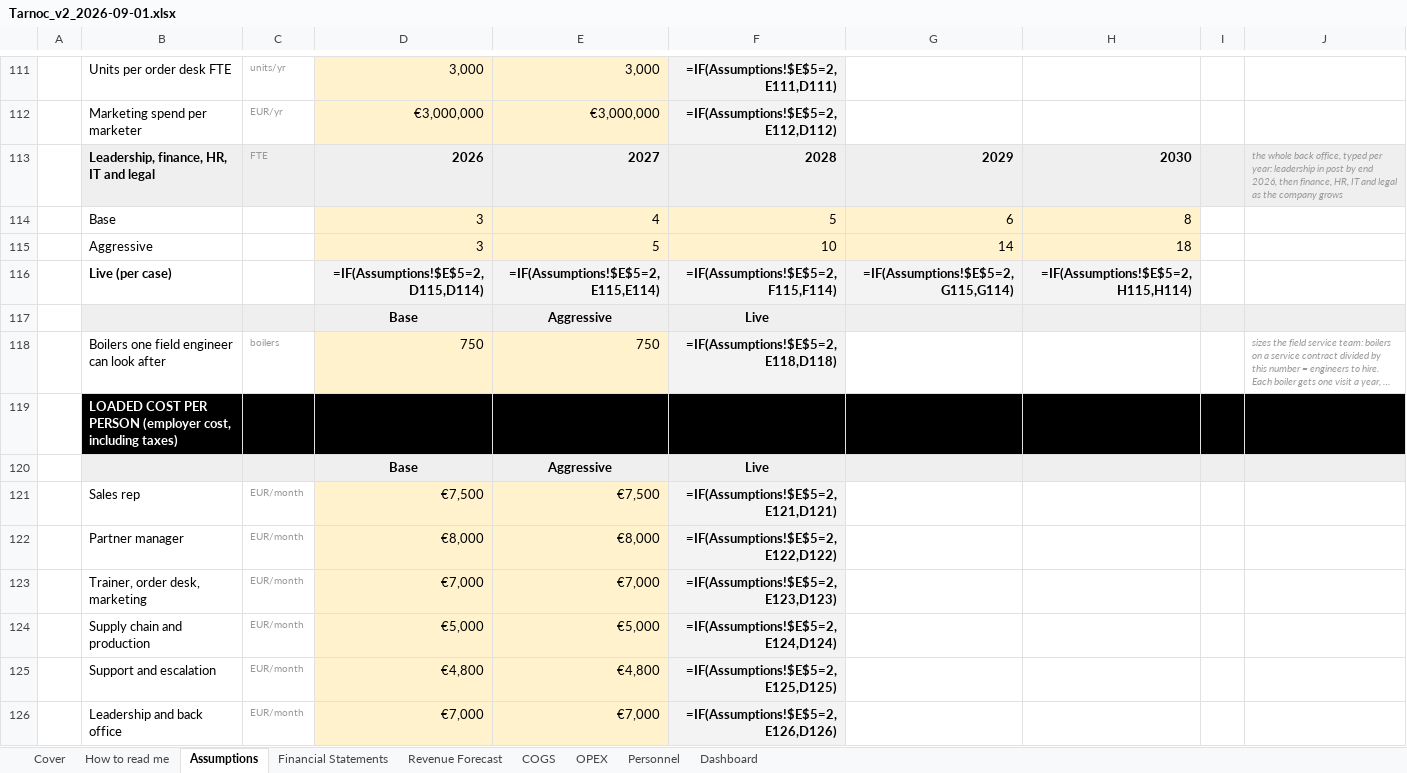
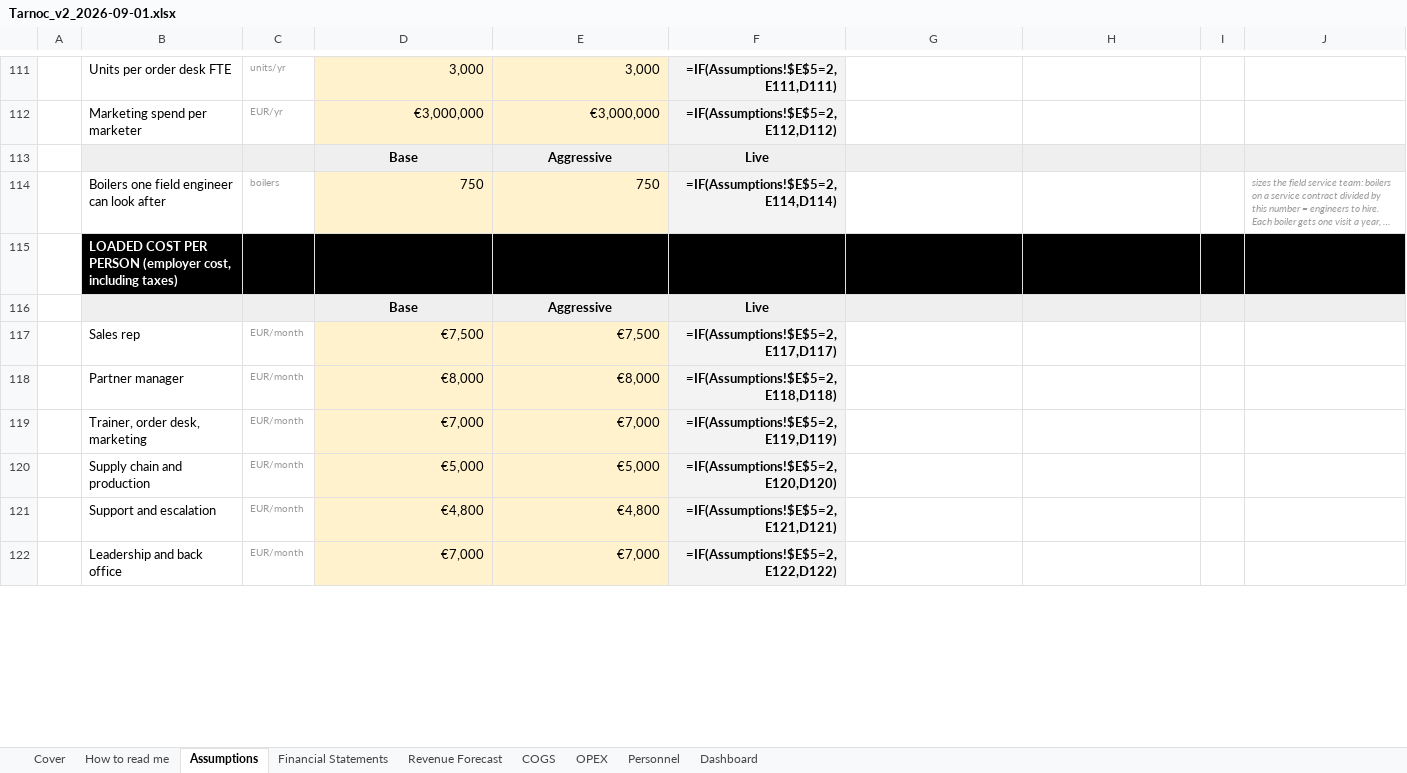
Before and after one commit to SMDevolute/financial-models, an Excel workbook: models/Tarnoc_v2_2026-09-01.xlsx, sheet Assumptions, drawn as a sheet; only a part is shown, gaps mark what is left out; long unchanged cells end in …; values as stored, in another font and other column widths than the file's, no borders; formulas without a stored value are shown as written; removed rows and columns are numbered as before the commit, all else as after; the diff covers the shown part only; the diff names each change by its address in the sheet, - before the commit and + after, or states it on an @@ line.

```diff
--- a/models/Tarnoc_v2_2026-09-01.xlsx (sheet Assumptions)
+++ b/models/Tarnoc_v2_2026-09-01.xlsx (sheet Assumptions)
-row 113:  | Leadership, finance, HR, IT and legal | FTE | 2026 | 2027 | 2028 | 2029 | 2030 |  | the whole back office, typed per year: leadership in post by end 2026, then finance, HR, IT and legal as the company grows
-row 114:  | Base |  | 3 | 4 | 5 | 6 | 8
-row 115:  | Aggressive |  | 3 | 5 | 10 | 14 | 18
-row 116:  | Live (per case) |  | =IF(Assumptions!$E$5=2,D115,D114) | =IF(Assumptions!$E$5=2,E115,E114) | =IF(Assumptions!$E$5=2,F115,F114) | =IF(Assumptions!$E$5=2,G115,G114) | =IF(Assumptions!$E$5=2,H115,H114)
-F114: =IF(Assumptions!$E$5=2,E118,D118)
+F114: =IF(Assumptions!$E$5=2,E114,D114)
-F117: =IF(Assumptions!$E$5=2,E121,D121)
+F117: =IF(Assumptions!$E$5=2,E117,D117)
-F118: =IF(Assumptions!$E$5=2,E122,D122)
+F118: =IF(Assumptions!$E$5=2,E118,D118)
-F119: =IF(Assumptions!$E$5=2,E123,D123)
+F119: =IF(Assumptions!$E$5=2,E119,D119)
-F120: =IF(Assumptions!$E$5=2,E124,D124)
+F120: =IF(Assumptions!$E$5=2,E120,D120)
-F121: =IF(Assumptions!$E$5=2,E125,D125)
+F121: =IF(Assumptions!$E$5=2,E121,D121)
-F122: =IF(Assumptions!$E$5=2,E126,D126)
+F122: =IF(Assumptions!$E$5=2,E122,D122)
```
Also changed, not shown: 18 edited cells elsewhere in this sheet, sheet OPEX, sheet Personnel, sheet Financial Statements, sheet How to read me, 3 other files.
